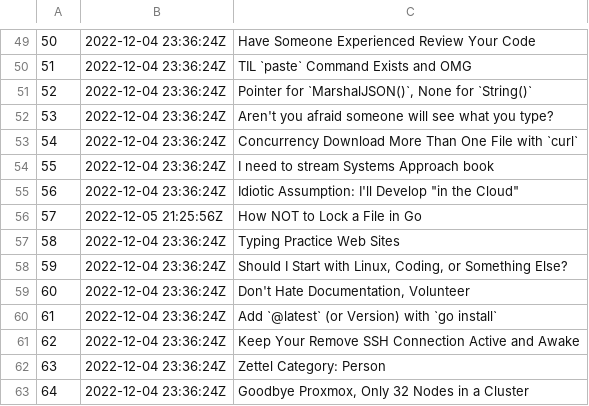
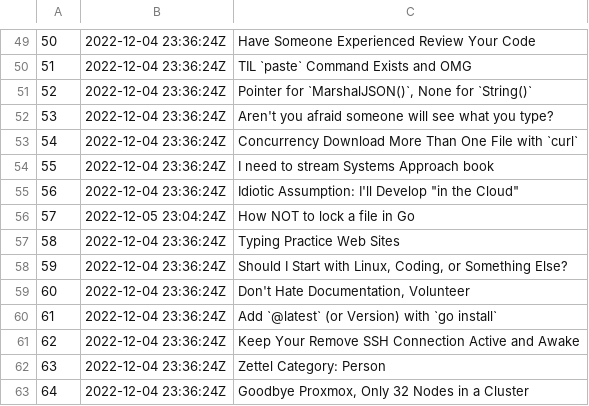
Before and after one commit to rwxrob/zet, a TSV file: docs/dex/nodes.tsv, drawn as a sheet; only a part is shown, gaps mark what is left out.

```diff
--- a/docs/dex/nodes.tsv
+++ b/docs/dex/nodes.tsv
@@ -55,3 +55,3 @@
 56	2022-12-04 23:36:24Z	Idiotic Assumption: I'll Develop "in the Cloud"
-57	2022-12-05 21:25:56Z	How NOT to Lock a File in Go
+57	2022-12-05 23:04:24Z	How NOT to lock a file in Go
 58	2022-12-04 23:36:24Z	Typing Practice Web Sites
```
Also changed, not shown: 3 other files.
